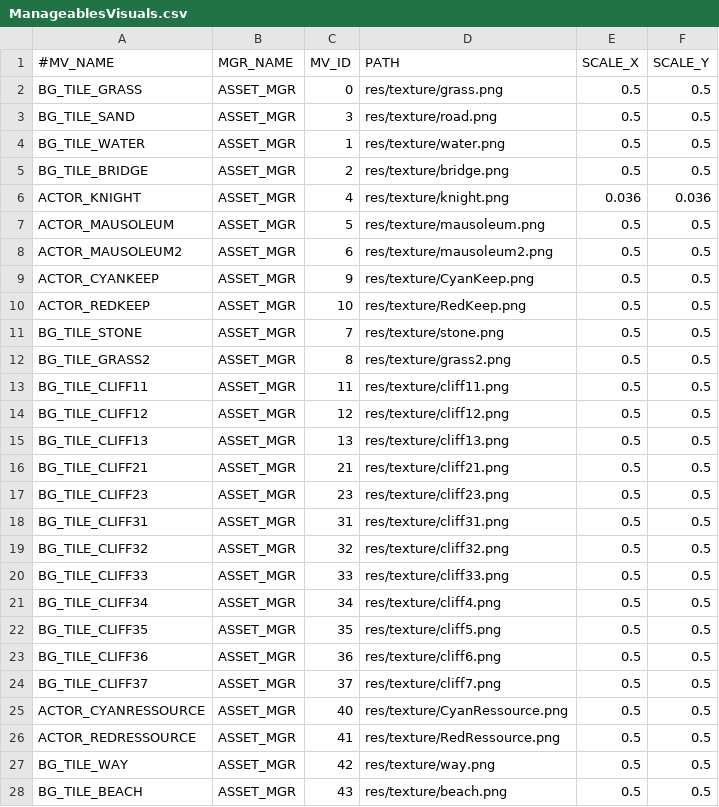
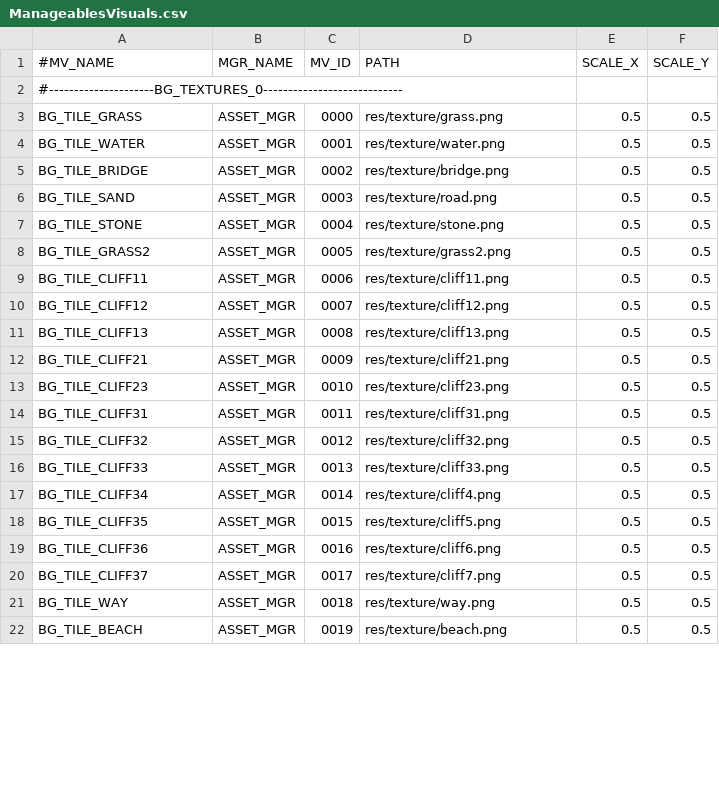
Before and after one commit to davidkha44/projet-jeu, a CSV file: src/client/tables/ManageablesVisuals.csv, drawn as a sheet; only a part is shown; the diff covers the shown part only.

```diff
--- a/src/client/tables/ManageablesVisuals.csv
+++ b/src/client/tables/ManageablesVisuals.csv
@@ -1,28 +1,22 @@
 #MV_NAME,MGR_NAME,MV_ID,PATH,SCALE_X,SCALE_Y
-BG_TILE_GRASS,ASSET_MGR,0,res/texture/grass.png,0.5,0.5
-BG_TILE_SAND,ASSET_MGR,3,res/texture/road.png,0.5,0.5
-BG_TILE_WATER,ASSET_MGR,1,res/texture/water.png,0.5,0.5
-BG_TILE_BRIDGE,ASSET_MGR,2,res/texture/bridge.png,0.5,0.5
-ACTOR_KNIGHT,ASSET_MGR,4,res/texture/knight.png,0.036,0.036
-ACTOR_MAUSOLEUM,ASSET_MGR,5,res/texture/mausoleum.png,0.5,0.5
-ACTOR_MAUSOLEUM2,ASSET_MGR,6,res/texture/mausoleum2.png,0.5,0.5
-ACTOR_CYANKEEP,ASSET_MGR,9,res/texture/CyanKeep.png,0.5,0.5
-ACTOR_REDKEEP,ASSET_MGR,10,res/texture/RedKeep.png,0.5,0.5
-BG_TILE_STONE,ASSET_MGR,7,res/texture/stone.png,0.5,0.5
-BG_TILE_GRASS2,ASSET_MGR,8,res/texture/grass2.png,0.5,0.5
-BG_TILE_CLIFF11,ASSET_MGR,11,res/texture/cliff11.png,0.5,0.5
-BG_TILE_CLIFF12,ASSET_MGR,12,res/texture/cliff12.png,0.5,0.5
-BG_TILE_CLIFF13,ASSET_MGR,13,res/texture/cliff13.png,0.5,0.5
-BG_TILE_CLIFF21,ASSET_MGR,21,res/texture/cliff21.png,0.5,0.5
-BG_TILE_CLIFF23,ASSET_MGR,23,res/texture/cliff23.png,0.5,0.5
-BG_TILE_CLIFF31,ASSET_MGR,31,res/texture/cliff31.png,0.5,0.5
-BG_TILE_CLIFF32,ASSET_MGR,32,res/texture/cliff32.png,0.5,0.5
-BG_TILE_CLIFF33,ASSET_MGR,33,res/texture/cliff33.png,0.5,0.5
-BG_TILE_CLIFF34,ASSET_MGR,34,res/texture/cliff4.png,0.5,0.5
-BG_TILE_CLIFF35,ASSET_MGR,35,res/texture/cliff5.png,0.5,0.5
-BG_TILE_CLIFF36,ASSET_MGR,36,res/texture/cliff6.png,0.5,0.5
-BG_TILE_CLIFF37,ASSET_MGR,37,res/texture/cliff7.png,0.5,0.5
-ACTOR_CYANRESSOURCE,ASSET_MGR,40,res/texture/CyanRessource.png,0.5,0.5
-ACTOR_REDRESSOURCE,ASSET_MGR,41,res/texture/RedRessource.png,0.5,0.5
-BG_TILE_WAY,ASSET_MGR,42,res/texture/way.png,0.5,0.5
-BG_TILE_BEACH,ASSET_MGR,43,res/texture/beach.png,0.5,0.5
+#---------------------BG_TEXTURES_0----------------------------
+BG_TILE_GRASS,ASSET_MGR,0000,res/texture/grass.png,0.5,0.5
+BG_TILE_WATER,ASSET_MGR,0001,res/texture/water.png,0.5,0.5
+BG_TILE_BRIDGE,ASSET_MGR,0002,res/texture/bridge.png,0.5,0.5
+BG_TILE_SAND,ASSET_MGR,0003,res/texture/road.png,0.5,0.5
+BG_TILE_STONE,ASSET_MGR,0004,res/texture/stone.png,0.5,0.5
+BG_TILE_GRASS2,ASSET_MGR,0005,res/texture/grass2.png,0.5,0.5
+BG_TILE_CLIFF11,ASSET_MGR,0006,res/texture/cliff11.png,0.5,0.5
+BG_TILE_CLIFF12,ASSET_MGR,0007,res/texture/cliff12.png,0.5,0.5
+BG_TILE_CLIFF13,ASSET_MGR,0008,res/texture/cliff13.png,0.5,0.5
+BG_TILE_CLIFF21,ASSET_MGR,0009,res/texture/cliff21.png,0.5,0.5
+BG_TILE_CLIFF23,ASSET_MGR,0010,res/texture/cliff23.png,0.5,0.5
+BG_TILE_CLIFF31,ASSET_MGR,0011,res/texture/cliff31.png,0.5,0.5
+BG_TILE_CLIFF32,ASSET_MGR,0012,res/texture/cliff32.png,0.5,0.5
+BG_TILE_CLIFF33,ASSET_MGR,0013,res/texture/cliff33.png,0.5,0.5
+BG_TILE_CLIFF34,ASSET_MGR,0014,res/texture/cliff4.png,0.5,0.5
+BG_TILE_CLIFF35,ASSET_MGR,0015,res/texture/cliff5.png,0.5,0.5
+BG_TILE_CLIFF36,ASSET_MGR,0016,res/texture/cliff6.png,0.5,0.5
+BG_TILE_CLIFF37,ASSET_MGR,0017,res/texture/cliff7.png,0.5,0.5
+BG_TILE_WAY,ASSET_MGR,0018,res/texture/way.png,0.5,0.5
+BG_TILE_BEACH,ASSET_MGR,0019,res/texture/beach.png,0.5,0.5
```
Also changed, not shown: 16 added rows, 5 removed rows and 28 edited cells elsewhere in this file, src/client/maps/WorldWithRiver.csv, src/client/tables/Actors.csv, 3 other files.
